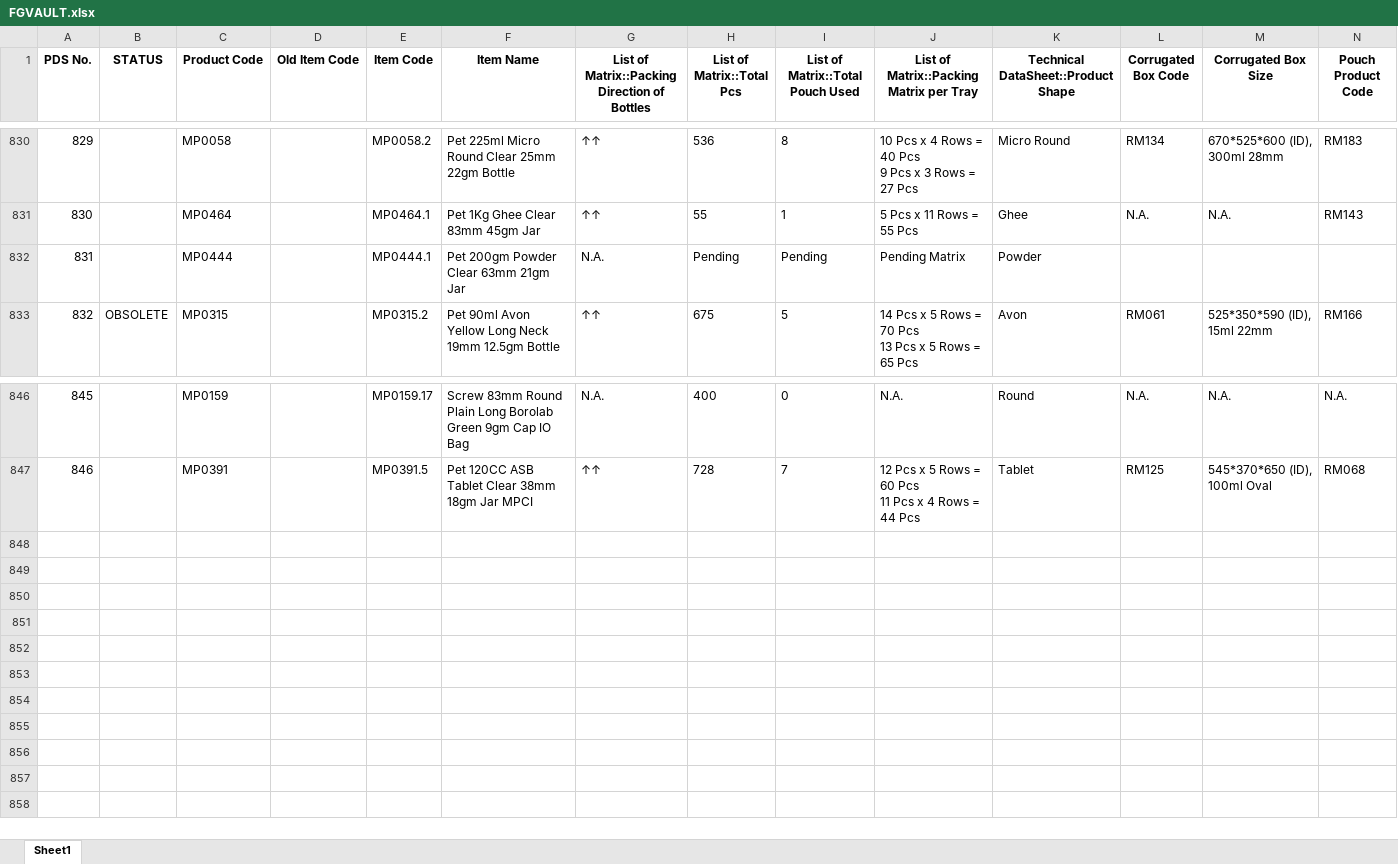
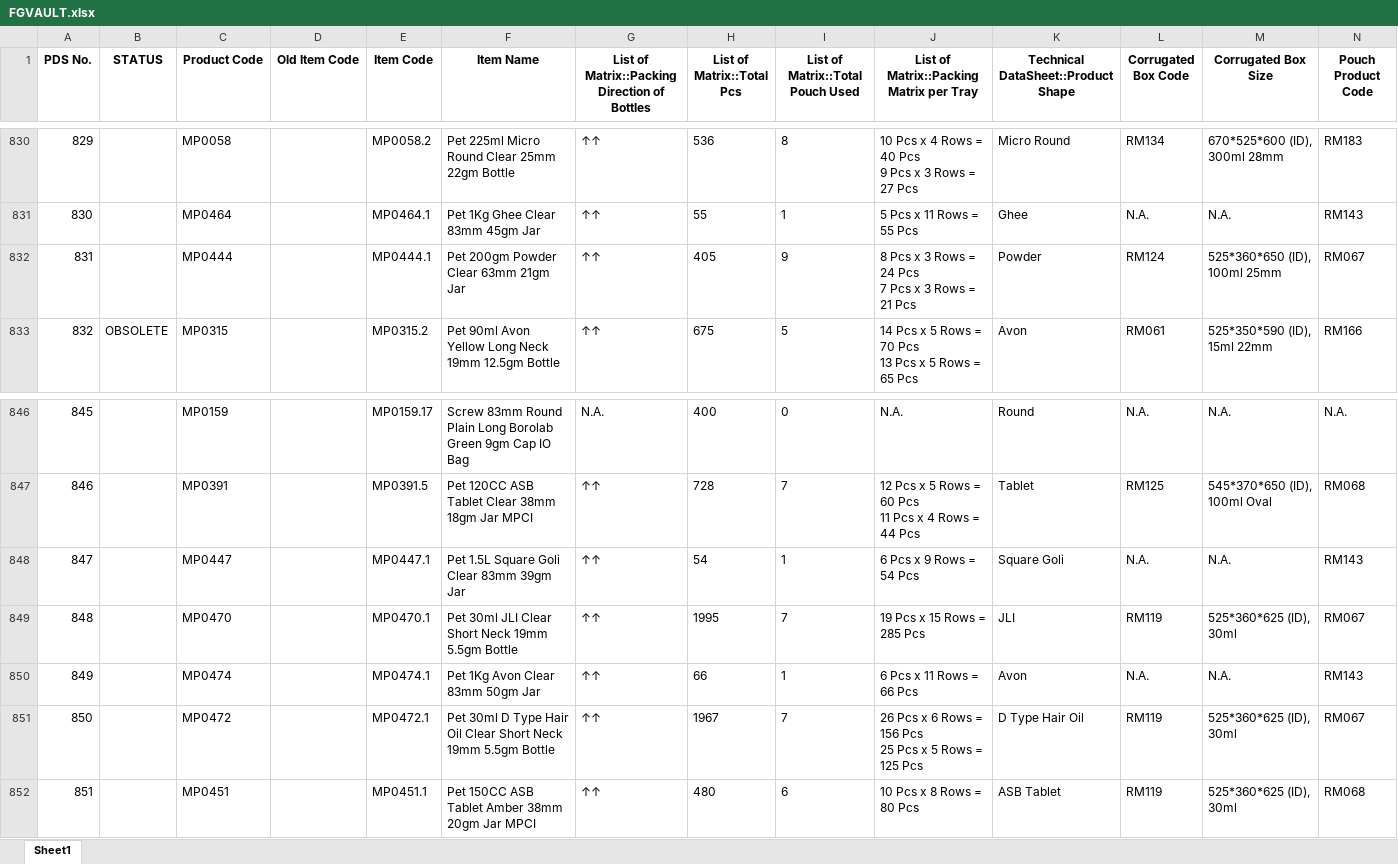
Before and after one commit to TeeJayDotCom/FG-Vault, an Excel workbook: FGVAULT.xlsx, sheet Sheet1, drawn as a sheet; only a part is shown, gaps mark what is left out; values as stored, in another font and other column widths than the file's, no borders; table styles not drawn; removed rows and columns are numbered as before the commit, all else as after; rows hold the shown columns only; ↵ is a line break in a cell; the diff names each change by its address in the sheet, - before the commit and + after, or states it on an @@ line.

Commit message:
Add files via upload

```diff
--- a/FGVAULT.xlsx (sheet Sheet1)
+++ b/FGVAULT.xlsx (sheet Sheet1)
-row 832: 831 |  | MP0444 |  | MP0444.1 | Pet 200gm Powder Clear 63mm 21gm Jar | N.A. | Pending | Pending | Pending Matrix | Powder
+row 832: 831 |  | MP0444 |  | MP0444.1 | Pet 200gm Powder Clear 63mm 21gm Jar | ↑↑ | 405 | 9 | 8 Pcs x 3 Rows = 24 Pcs ↵ 7 Pcs x 3 Rows = 21 Pcs | Powder | RM124 | 525*360*650 (ID), 100ml 25mm | RM067
+row 848: 847 |  | MP0447 |  | MP0447.1 | Pet 1.5L Square Goli Clear 83mm 39gm Jar | ↑↑ | 54 | 1 | 6 Pcs x 9 Rows = 54 Pcs | Square Goli | N.A. | N.A. | RM143
+row 849: 848 |  | MP0470 |  | MP0470.1 | Pet 30ml JLI Clear Short Neck 19mm 5.5gm Bottle | ↑↑ | 1995 | 7 | 19 Pcs x 15 Rows = 285 Pcs | JLI | RM119 | 525*360*625 (ID), 30ml | RM067
+row 850: 849 |  | MP0474 |  | MP0474.1 | Pet 1Kg Avon Clear 83mm 50gm Jar | ↑↑ | 66 | 1 | 6 Pcs x 11 Rows = 66 Pcs | Avon | N.A. | N.A. | RM143
+row 851: 850 |  | MP0472 |  | MP0472.1 | Pet 30ml D Type Hair Oil Clear Short Neck 19mm 5.5gm Bottle | ↑↑ | 1967 | 7 | 26 Pcs x 6 Rows = 156 Pcs ↵ 25 Pcs x 5 Rows = 125 Pcs | D Type Hair Oil | RM119 | 525*360*625 (ID), 30ml | RM067
+row 852: 851 |  | MP0451 |  | MP0451.1 | Pet 150CC ASB Tablet Amber 38mm 20gm Jar MPCI | ↑↑ | 480 | 6 | 10 Pcs x 8 Rows = 80 Pcs | ASB Tablet | RM119 | 525*360*625 (ID), 30ml | RM068
```
